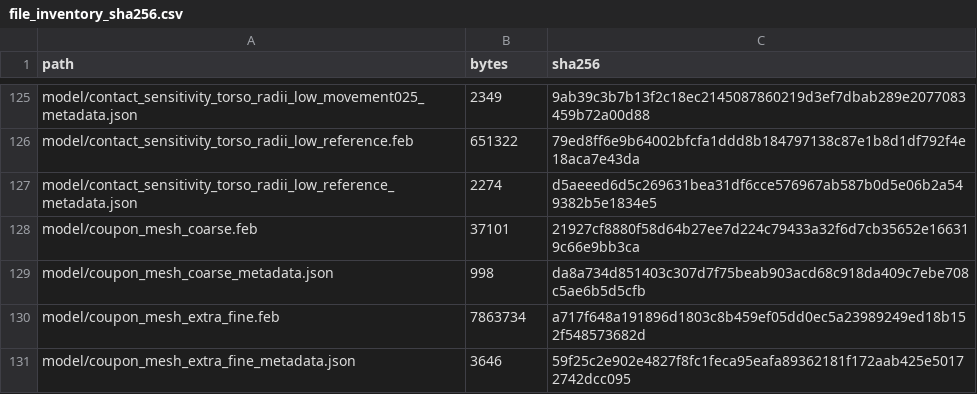
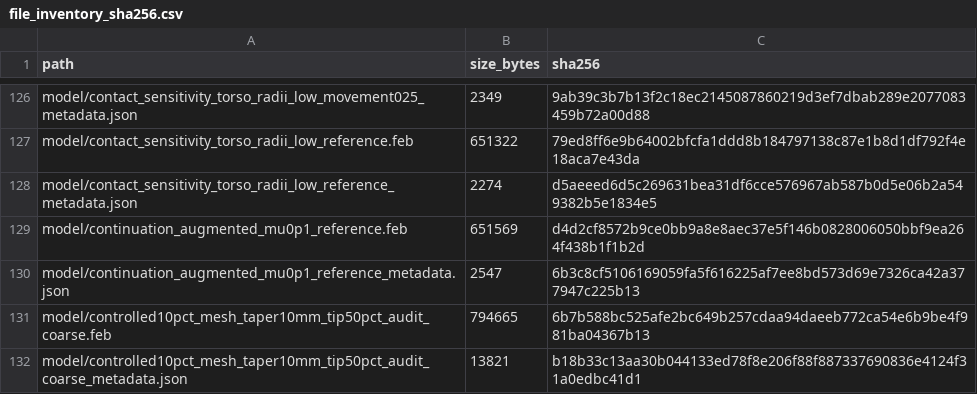
Before and after one commit to poojasrinivas1304/garment-sensor-digital-twin, a CSV file: file_inventory_sha256.csv, drawn as a sheet; only a part is shown, gaps mark what is left out; the shorter side is filled out with more unchanged rows; the diff covers the shown part only.

Commit message:
Add targeted numerical remediation audits
Add spatial shell-to-solid boundary mapping, a controlled regularized mesh sequence, augmented-contact continuation diagnostics, Figure 14, and a prospective experiment protocol. Claims remain mechanical-only and failed friction trials are retained as diagnostics.

```diff
--- a/file_inventory_sha256.csv
+++ b/file_inventory_sha256.csv
@@ -1 +1 @@
-path,bytes,sha256
+path,size_bytes,sha256
@@ -127 +128,5 @@ model/contact_sensitivity_torso_radii_low_reference.feb,651322,79ed8ff6e9b64002b
 model/contact_sensitivity_torso_radii_low_reference_metadata.json,2274,d5aeeed6d5c269631bea31df6cce576967ab587b0d5e06b2a549382b5e1834e5
+model/continuation_augmented_mu0p1_reference.feb,651569,d4d2cf8572b9ce0bb9a8e8aec37e5f146b0828006050bbf9ea264f438b1f1b2d
+model/continuation_augmented_mu0p1_reference_metadata.json,2547,6b3c8cf5106169059fa5f616225af7ee8bd573d69e7326ca42a377947c225b13
+model/controlled10pct_mesh_taper10mm_tip50pct_audit_coarse.feb,794665,6b7b588bc525afe2bc649b257cdaa94daeeb772ca54e6b9be4f981ba04367b13
+model/controlled10pct_mesh_taper10mm_tip50pct_audit_coarse_metadata.json,13821,b18b33c13aa30b044133ed78f8e206f88f887337690836e4124f31a0edbc41d1
```
Also changed, not shown: 33 added rows and 8 edited cells elsewhere in this file, claim_to_file_manifest.csv, results/case_manifest.csv, 44 other files.
